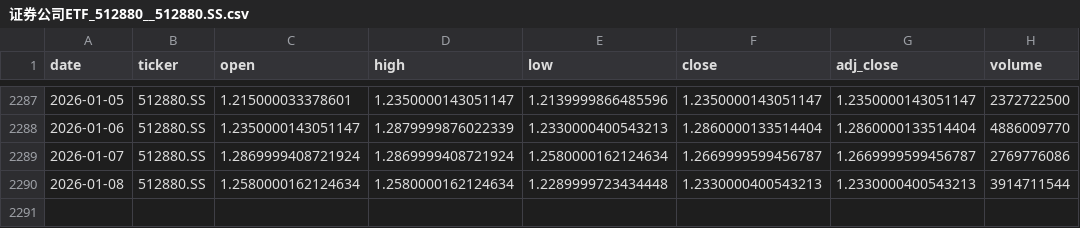
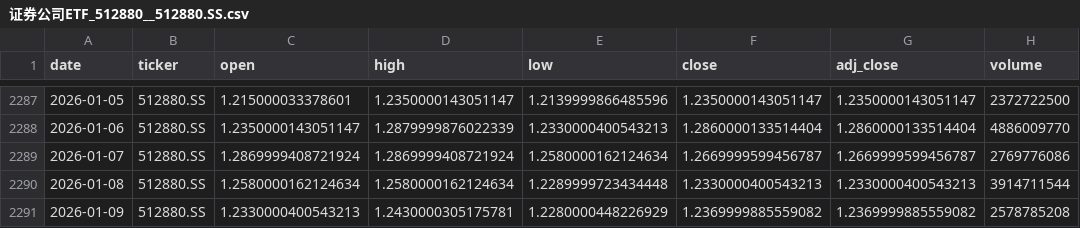
Before and after one commit to zid036116-ship-it/-, a CSV file: docs/market_data/证券公司ETF_512880__512880.SS.csv, drawn as a sheet; only a part is shown, gaps mark what is left out.

Commit message:
auto: update market_data 2026-01-09T07:39:18Z

```diff
--- a/docs/market_data/证券公司ETF_512880__512880.SS.csv
+++ b/docs/market_data/证券公司ETF_512880__512880.SS.csv
@@ -2290 +2290,2 @@
 2026-01-08,512880.SS,1.2580000162124634,1.2580000162124634,1.2289999723434448,1.2330000400543213,1.2330000400543213,3914711544
+2026-01-09,512880.SS,1.2330000400543213,1.2430000305175781,1.2280000448226929,1.2369999885559082,1.2369999885559082,2578785208
```
Also changed, not shown: docs/market_data/中证医药ETF_159938__159938.SZ.csv, docs/market_data/中证新能源ETF_159845__159845.SZ.csv, 13 other files.
